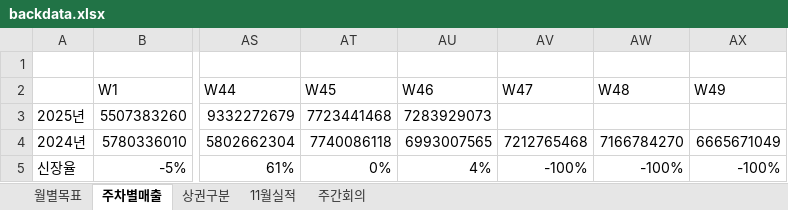
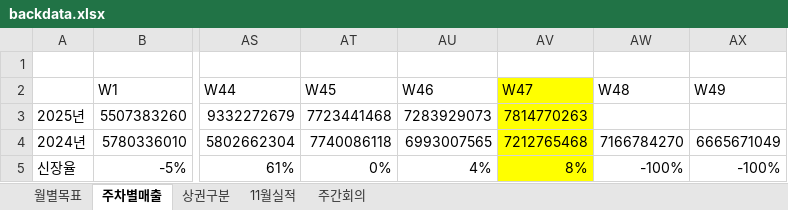
Before and after one commit to jin871119/sales-dashboard, an Excel workbook: backdata.xlsx, sheet 주차별매출, drawn as a sheet; only a part is shown, gaps mark what is left out; values as stored, in another font and other column widths than the file's, no borders; the diff names each change by its address in the sheet, - before the commit and + after, or states it on an @@ line.

```diff
--- a/backdata.xlsx (sheet 주차별매출)
+++ b/backdata.xlsx (sheet 주차별매출)
-AV2:AV5 fill: none
+AV2:AV5 fill: #FFFF00
-AV3 (W47): (empty)
+AV3 (W47): 7814770263
-AV5 (W47): -100%
+AV5 (W47): 8%
```
Also changed, not shown: sheet 주간회의, formulas that keep their value, ending focast.xlsx, 32 other files.
